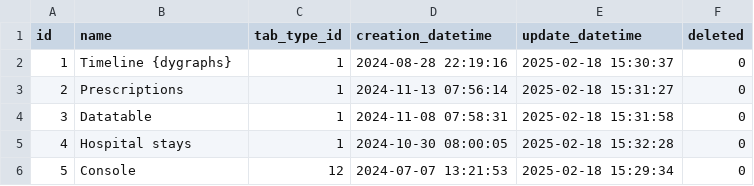
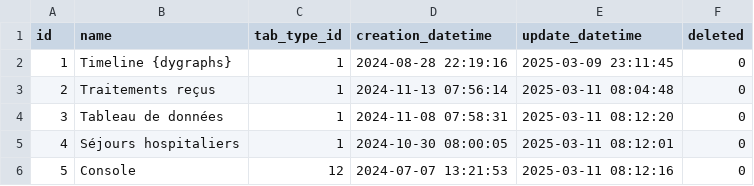
Before and after one commit to BorisDelange/LinkR-content, a CSV file: projects/linkr_demo/app_db/plugins.csv, drawn as a sheet.

```diff
--- a/projects/linkr_demo/app_db/plugins.csv
+++ b/projects/linkr_demo/app_db/plugins.csv
@@ -1,6 +1,6 @@
 id,name,tab_type_id,creation_datetime,update_datetime,deleted
-1,Timeline {dygraphs},1,2024-08-28 22:19:16,2025-02-18 15:30:37,0
-2,Prescriptions,1,2024-11-13 07:56:14,2025-02-18 15:31:27,0
-3,Datatable,1,2024-11-08 07:58:31,2025-02-18 15:31:58,0
-4,Hospital stays,1,2024-10-30 08:00:05,2025-02-18 15:32:28,0
-5,Console,12,2024-07-07 13:21:53,2025-02-18 15:29:34,0
+1,Timeline {dygraphs},1,2024-08-28 22:19:16,2025-03-09 23:11:45,0
+2,Traitements reçus,1,2024-11-13 07:56:14,2025-03-11 08:04:48,0
+3,Tableau de données,1,2024-11-08 07:58:31,2025-03-11 08:12:20,0
+4,Séjours hospitaliers,1,2024-10-30 08:00:05,2025-03-11 08:12:01,0
+5,Console,12,2024-07-07 13:21:53,2025-03-11 08:12:16,0
```
Also changed, not shown: projects/linkr_demo/app_db/widgets_options.csv, 38 other files.
